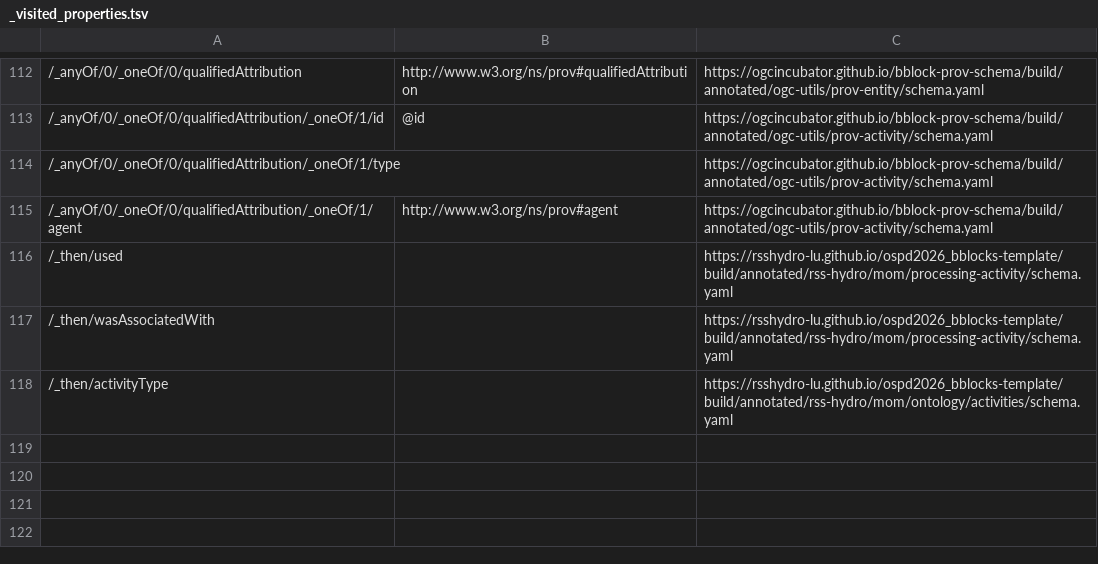
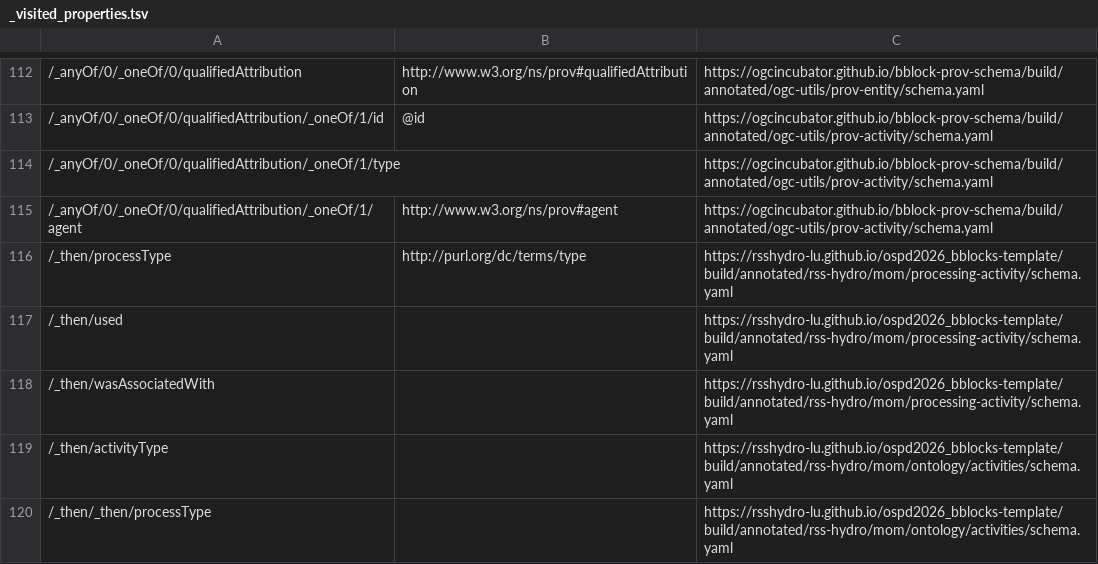
Before and after one commit to rsshydro-lu/ospd2026_bblocks-template, a TSV file: build/annotated/rss-hydro/mom/workflow/model-of-models/_visited_properties.tsv, drawn as a sheet; only a part is shown, gaps mark what is left out; the diff names each change by its address in the sheet, - before the commit and + after, or states it on an @@ line.

Commit message:
Building blocks postprocessing

```diff
--- a/build/annotated/rss-hydro/mom/workflow/model-of-models/_visited_properties.tsv
+++ b/build/annotated/rss-hydro/mom/workflow/model-of-models/_visited_properties.tsv
+row 116: /_then/processType | http://purl.org/dc/terms/type | https://rsshydro-lu.github.io/ospd2026_bblocks-template/build/annotated/rss-hydro/mom/processing-activity/schema.yaml
+row 120: /_then/_then/processType |  | https://rsshydro-lu.github.io/ospd2026_bblocks-template/build/annotated/rss-hydro/mom/ontology/activities/schema.yaml
```
Also changed, not shown: build/annotated/rss-hydro/mom/ontology/activities/_visited_properties.tsv, build/annotated/rss-hydro/mom/processing-activity/_visited_properties.tsv, 56 other files.
